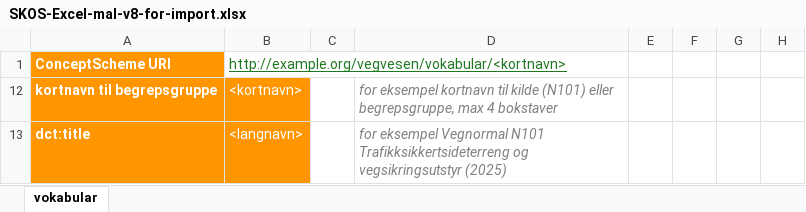
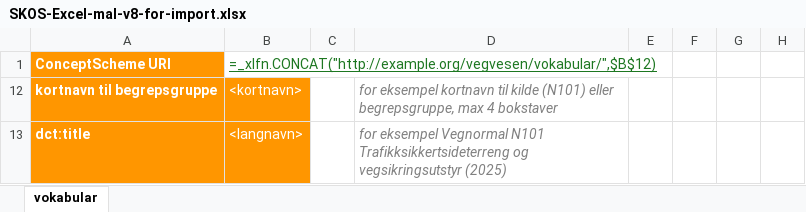
Before and after one commit to UteBroenner/skos-from-pdf-via-excel, an Excel workbook: templates/SKOS-Excel-mal-v8-for-import.xlsx, sheet vokabular, drawn as a sheet; only a part is shown; values as stored, in another font and other column widths than the file's, no borders; formulas without a stored value are shown as written; conditional formats and table styles not drawn; the diff covers the shown part only; the diff names each change by its address in the sheet, - before the commit and + after, or states it on an @@ line.

```diff
--- a/templates/SKOS-Excel-mal-v8-for-import.xlsx (sheet vokabular)
+++ b/templates/SKOS-Excel-mal-v8-for-import.xlsx (sheet vokabular)
-B1: http://example.org/vegvesen/vokabular/<kortnavn>
+B1: =_xlfn.CONCAT("http://example.org/vegvesen/vokabular/",$B$12)
```
Also changed, not shown: 100 added rows, 5 edited cells and cell formats elsewhere in this sheet, datasets/hekling/HEKL-v8.xlsx, templates/SKOS-Excel-mal-v8-lang-ext.xlsx, 17 other files.
